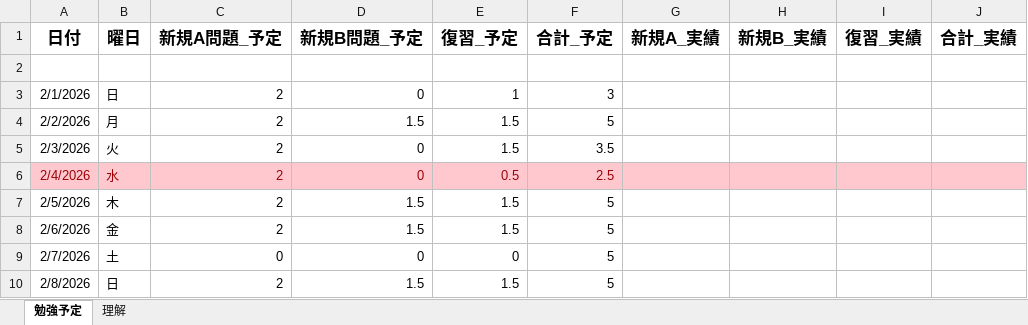
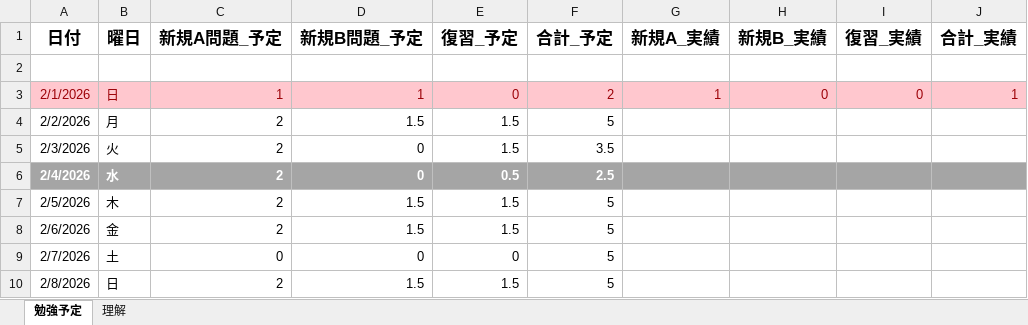
Before and after one commit to Hyde306/Kihongijyutu, an Excel workbook: 基本情報勉強.xlsx, sheet 勉強予定, drawn as a sheet; only a part is shown; values as stored, in another font and other column widths than the file's, no borders; the diff names each change by its address in the sheet, - before the commit and + after, or states it on an @@ line.

Commit message:
no message

```diff
--- a/基本情報勉強.xlsx (sheet 勉強予定)
+++ b/基本情報勉強.xlsx (sheet 勉強予定)
-A3:J3 fill: none
+A3:J3 fill: #FFC7CE
-A3:F3 text colour: black
+A3:F3 text colour: #9C0006
-C3 (新規A問題_予定): 2
+C3 (新規A問題_予定): 1
-D3 (新規B問題_予定): 0
+D3 (新規B問題_予定): 1
-E3 (復習_予定): 1
+E3 (復習_予定): 0
-F3 (合計_予定): 3
+F3 (合計_予定): 2
-G3 (新規A_実績): (empty)
+G3 (新規A_実績): 1
-H3 (新規B_実績): (empty)
+H3 (新規B_実績): 0
-I3 (復習_実績): (empty)
+I3 (復習_実績): 0
-J3 (合計_実績): (empty)
+J3 (合計_実績): 1
-A6:J6 fill: #FFC7CE
+A6:J6 fill: #A5A5A5
@@ A6:F6 bold: off → on, text colour: #9C0006 → #FFFFFF @@
```
Also changed, not shown: sheet 理解.
